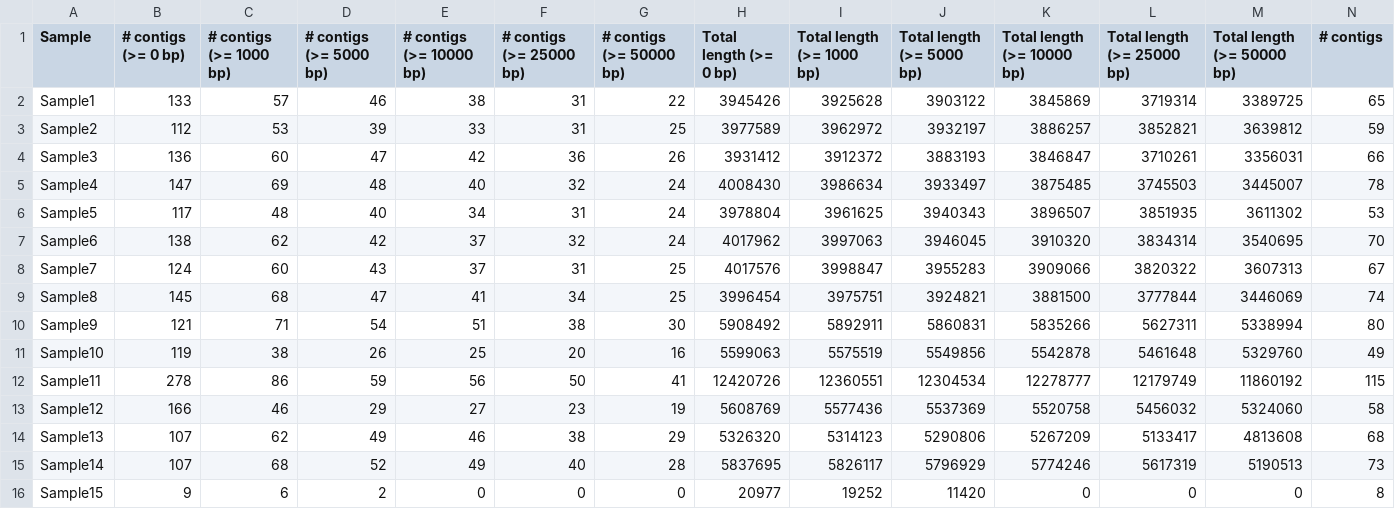
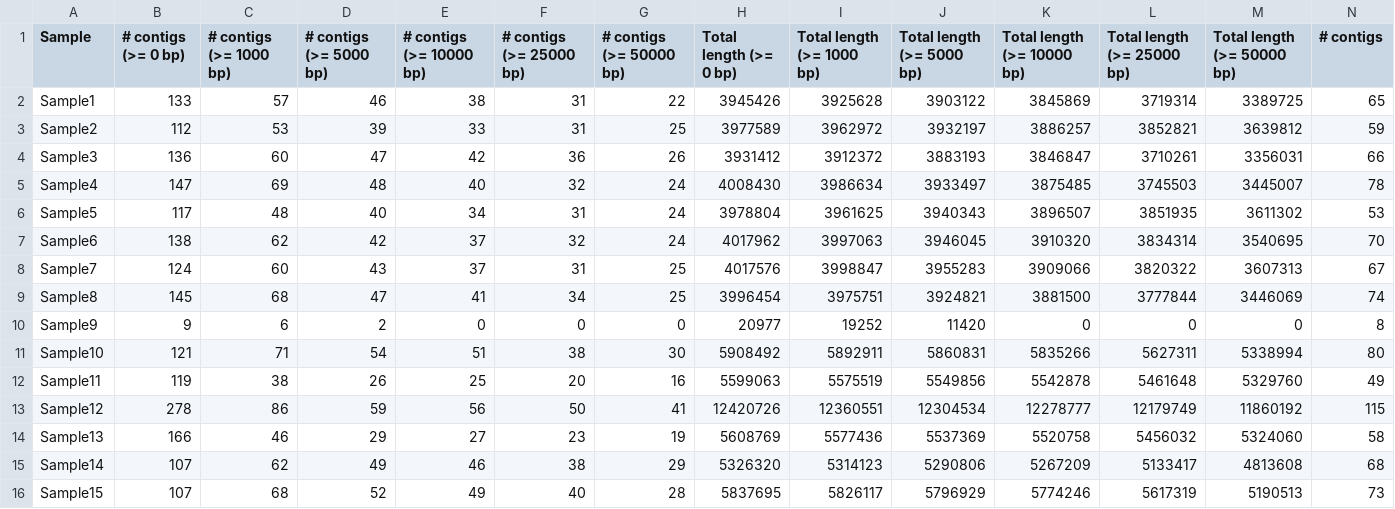
Before and after one commit to AbigailShockey/webinar_materials, a TSV file: figures_with_ggplot2/data/quast_data.tsv, drawn as a sheet; only a part is shown; removed rows and columns are numbered as before the commit, all else as after; rows hold the shown columns only; the diff names each change by its address in the sheet, - before the commit and + after, or states it on an @@ line.

Commit message:
Update quast_data.tsv

```diff
--- a/figures_with_ggplot2/data/quast_data.tsv
+++ b/figures_with_ggplot2/data/quast_data.tsv
+row 10: Sample9 | 9 | 6 | 2 | 0 | 0 | 0 | 20977 | 19252 | 11420 | 0 | 0 | 0 | 8
-A11 (Sample): Sample9
+A11 (Sample): Sample10
-A12 (Sample): Sample10
+A12 (Sample): Sample11
-A13 (Sample): Sample11
+A13 (Sample): Sample12
-A14 (Sample): Sample12
+A14 (Sample): Sample13
-A15 (Sample): Sample13
+A15 (Sample): Sample14
-A16 (Sample): Sample14
+A16 (Sample): Sample15
-row 16: Sample15 | 9 | 6 | 2 | 0 | 0 | 0 | 20977 | 19252 | 11420 | 0 | 0 | 0 | 8
```
